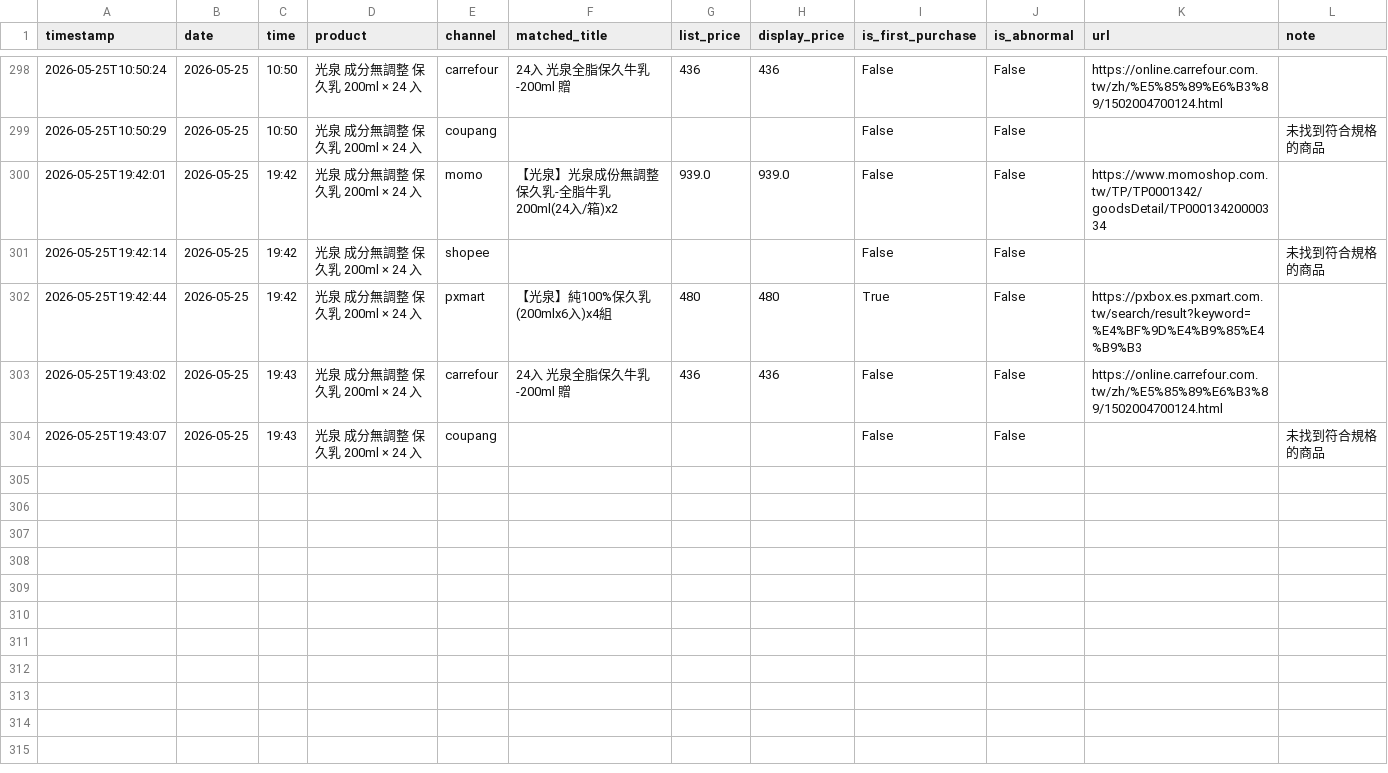
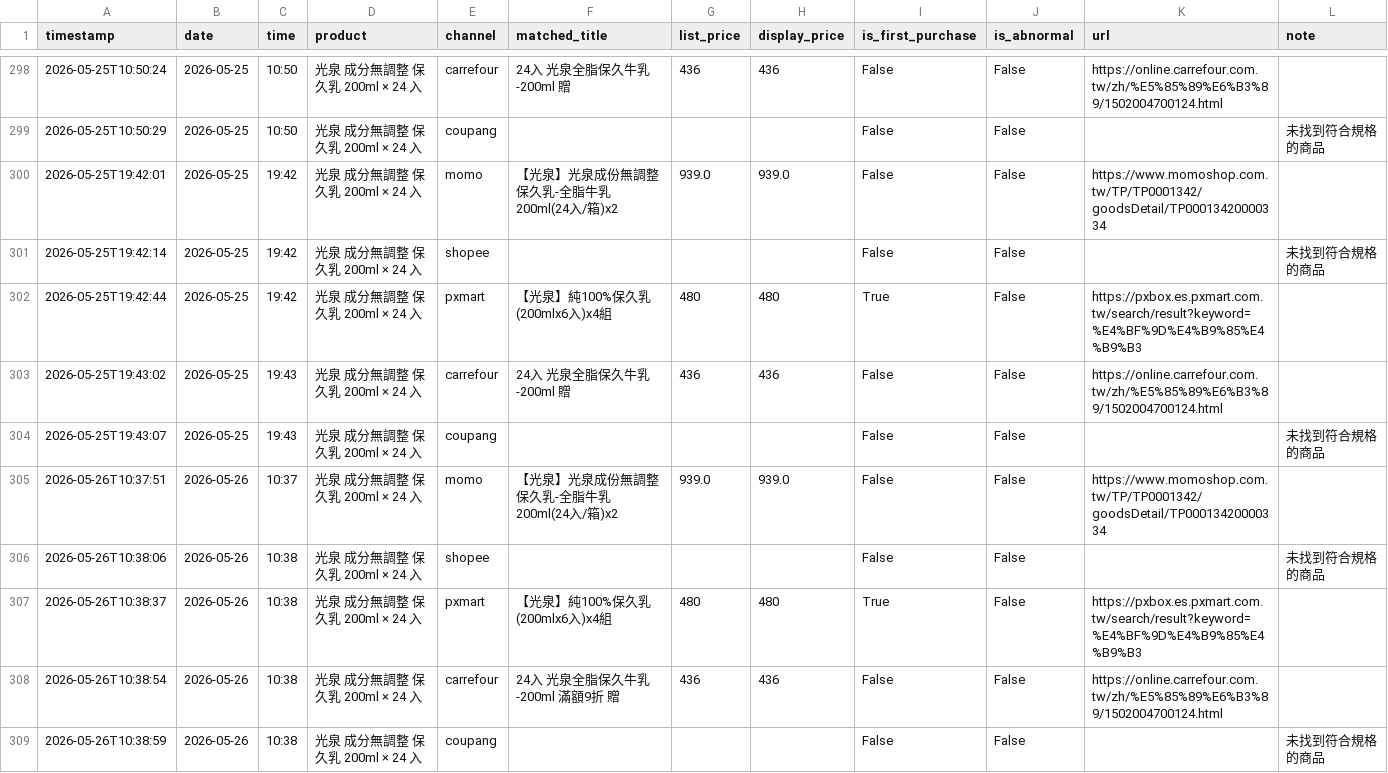
Before and after one commit to v0989575670-lang/price, a CSV file: data/price_history.csv, drawn as a sheet; only a part is shown, gaps mark what is left out.

```diff
--- a/data/price_history.csv
+++ b/data/price_history.csv
@@ -304 +304,6 @@ timestamp,date,time,product,channel,matched_title,list_price,display_price,is_fi
 2026-05-25T19:43:07,2026-05-25,19:43,光泉 成分無調整 保久乳 200ml × 24 入,coupang,,,,False,False,,未找到符合規格的商品
+2026-05-26T10:37:51,2026-05-26,10:37,光泉 成分無調整 保久乳 200ml × 24 入,momo,【光泉】光泉成份無調整保久乳-全脂牛乳200ml(24入/箱)x2,939.0,939.0,False,False,https://www.momoshop.com.tw/TP/TP0001342/goodsDetail/TP00013420000334,
+2026-05-26T10:38:06,2026-05-26,10:38,光泉 成分無調整 保久乳 200ml × 24 入,shopee,,,,False,False,,未找到符合規格的商品
+2026-05-26T10:38:37,2026-05-26,10:38,光泉 成分無調整 保久乳 200ml × 24 入,pxmart,【光泉】純100%保久乳(200mlx6入)x4組,480,480,True,False,https://pxbox.es.pxmart.com.tw/search/result?keyword=%E4%BF%9D%E4%B9%85%E4%B9%B3,
+2026-05-26T10:38:54,2026-05-26,10:38,光泉 成分無調整 保久乳 200ml × 24 入,carrefour,24入 光泉全脂保久牛乳-200ml 滿額9折 贈,436,436,False,False,https://online.carrefour.com.tw/zh/%E5%85%89%E6%B3%89/1502004700124.html,
+2026-05-26T10:38:59,2026-05-26,10:38,光泉 成分無調整 保久乳 200ml × 24 入,coupang,,,,False,False,,未找到符合規格的商品
```
